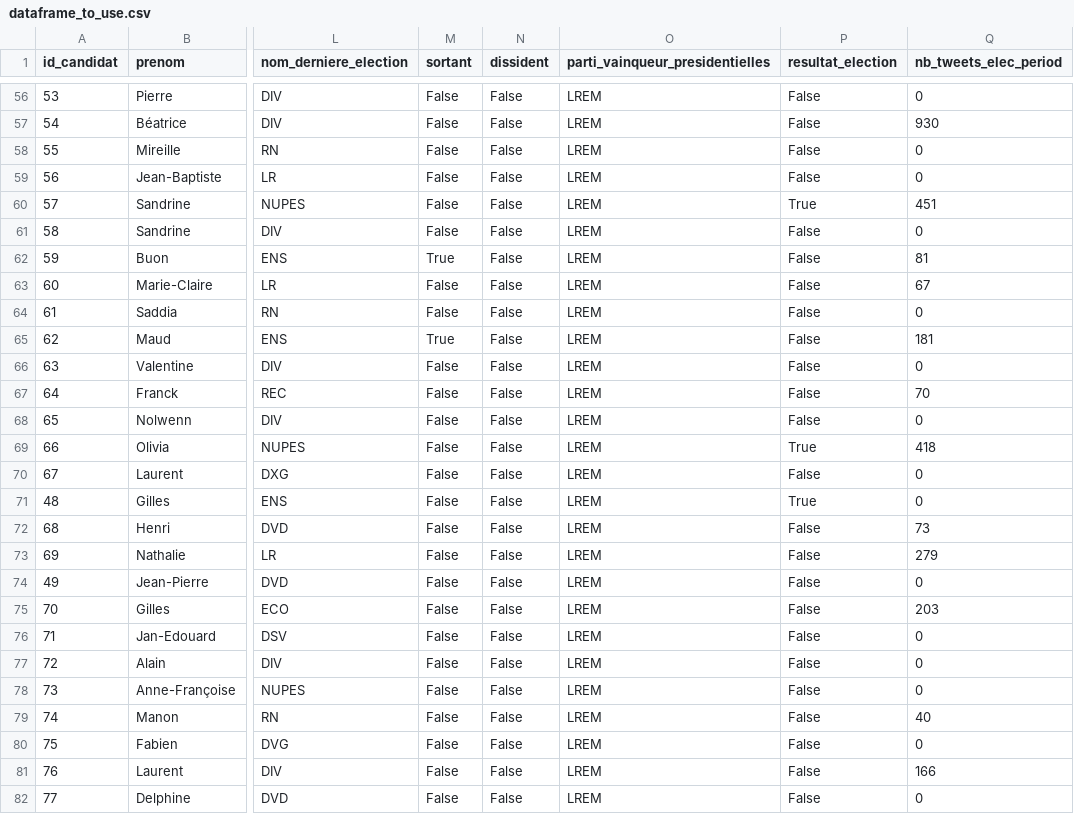
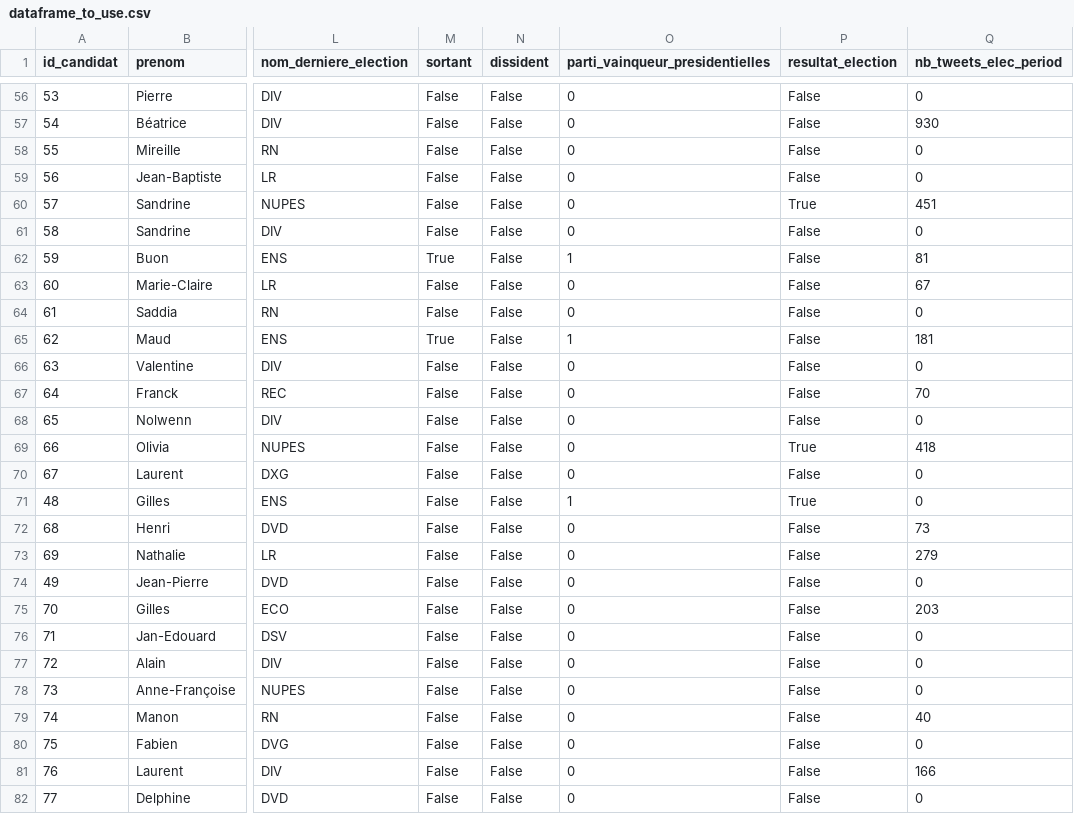
Before and after one commit to Antoine101/ElecTweets, a CSV file: data/dataframe_to_use.csv, drawn as a sheet; only a part is shown, gaps mark what is left out; the diff covers the shown part only; the diff names each change by its address in the sheet, - before the commit and + after, or states it on an @@ line.

Commit message:
Transformation colonne parti_vainqueur_presidentielles (booleen)

```diff
--- a/data/dataframe_to_use.csv
+++ b/data/dataframe_to_use.csv
-O56:O61 (parti_vainqueur_presidentielles): LREM
+O56:O61 (parti_vainqueur_presidentielles): 0
-O62 (parti_vainqueur_presidentielles): LREM
+O62 (parti_vainqueur_presidentielles): 1
-O63:O64 (parti_vainqueur_presidentielles): LREM
+O63:O64 (parti_vainqueur_presidentielles): 0
-O65 (parti_vainqueur_presidentielles): LREM
+O65 (parti_vainqueur_presidentielles): 1
-O66:O70 (parti_vainqueur_presidentielles): LREM
+O66:O70 (parti_vainqueur_presidentielles): 0
-O71 (parti_vainqueur_presidentielles): LREM
+O71 (parti_vainqueur_presidentielles): 1
-O72:O82 (parti_vainqueur_presidentielles): LREM
+O72:O82 (parti_vainqueur_presidentielles): 0
```
Also changed, not shown: 162 edited cells elsewhere in this file, data/contexte_elections.csv, 1 other file.
